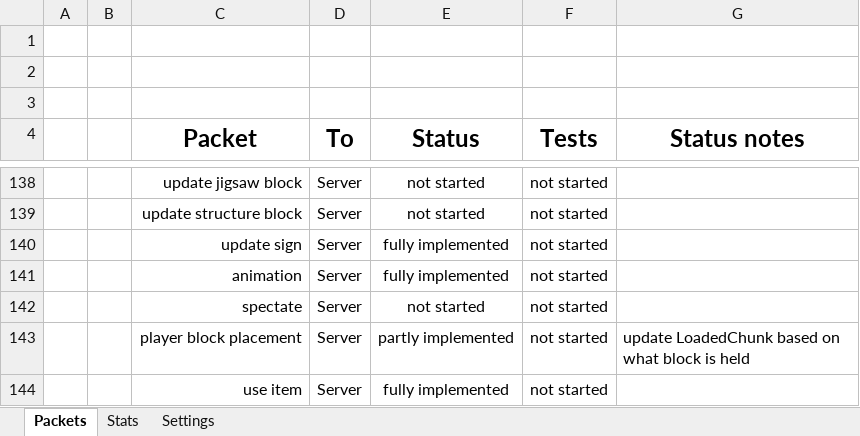
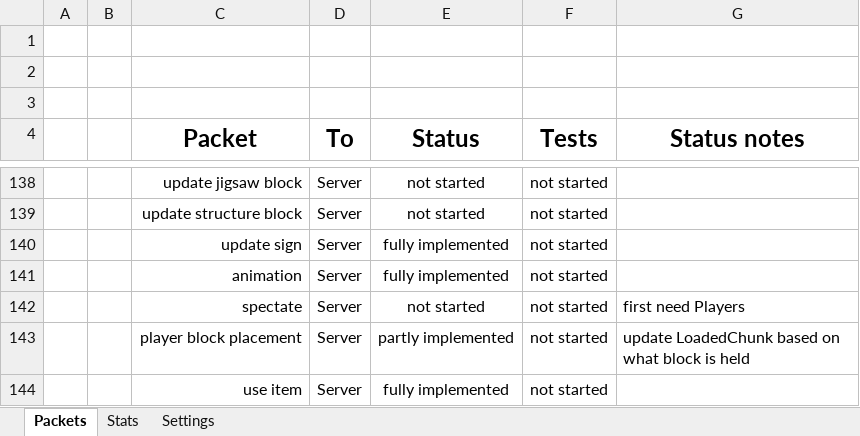
Before and after one commit to OscarNOW/minecraft-server, an Excel workbook: progress/spreadsheet/spreadsheet.xlsx, sheet Packets, drawn as a sheet; only a part is shown, gaps mark what is left out; values as stored, in another font and other column widths than the file's, no borders; conditional formats not drawn; the diff names each change by its address in the sheet, - before the commit and + after, or states it on an @@ line.

Commit message:
Updated spreadsheet

```diff
--- a/progress/spreadsheet/spreadsheet.xlsx (sheet Packets)
+++ b/progress/spreadsheet/spreadsheet.xlsx (sheet Packets)
-G142 (Status notes): (empty)
+G142 (Status notes): first need Players
```
